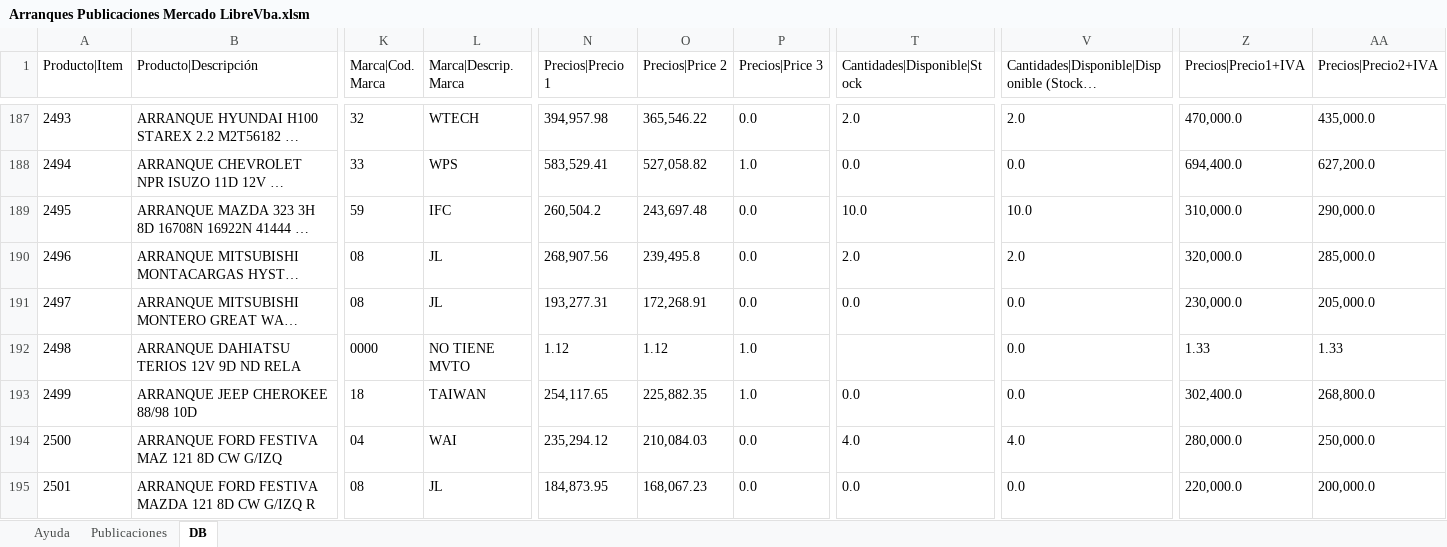
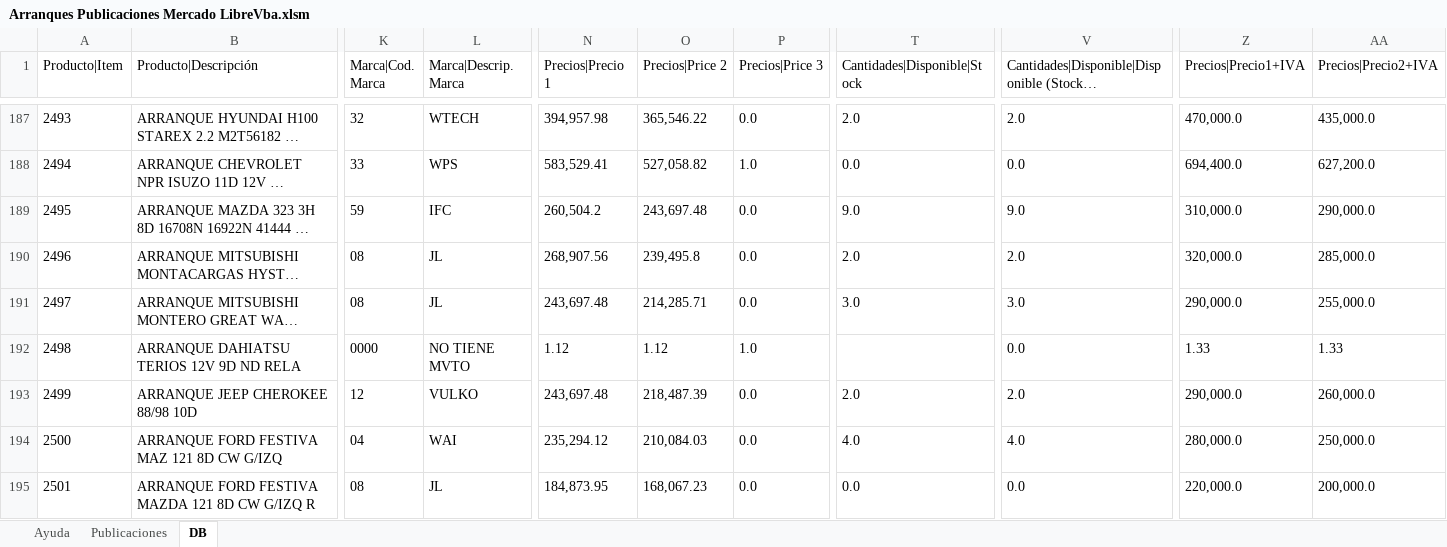
Before and after one commit to gesveen/Lekar-Automotriz, an Excel workbook: Arranques Publicaciones Mercado LibreVba.xlsm, sheet DB, drawn as a sheet; only a part is shown, gaps mark what is left out; long unchanged cells end in …; values as stored, in another font and other column widths than the file's, no borders; the diff covers the shown part only; the diff names each change by its address in the sheet, - before the commit and + after, or states it on an @@ line.

```diff
--- a/Arranques Publicaciones Mercado LibreVba.xlsm (sheet DB)
+++ b/Arranques Publicaciones Mercado LibreVba.xlsm (sheet DB)
-T189 (Cantidades|Disponible|Stock): 10.0
+T189 (Cantidades|Disponible|Stock): 9.0
-V189: 10.0
+V189: 9.0
-N191 (Precios|Precio 1): 193,277.31
+N191 (Precios|Precio 1): 243,697.48
-O191 (Precios|Price 2): 172,268.91
+O191 (Precios|Price 2): 214,285.71
-T191 (Cantidades|Disponible|Stock): 0.0
+T191 (Cantidades|Disponible|Stock): 3.0
-V191: 0.0
+V191: 3.0
-Z191 (Precios|Precio1+IVA): 230,000.0
+Z191 (Precios|Precio1+IVA): 290,000.0
-AA191 (Precios|Precio2+IVA): 205,000.0
+AA191 (Precios|Precio2+IVA): 255,000.0
-K193 (Marca|Cod. Marca): 18
+K193 (Marca|Cod. Marca): 12
-L193 (Marca|Descrip. Marca): TAIWAN
+L193 (Marca|Descrip. Marca): VULKO
-N193 (Precios|Precio 1): 254,117.65
+N193 (Precios|Precio 1): 243,697.48
-O193 (Precios|Price 2): 225,882.35
+O193 (Precios|Price 2): 218,487.39
-P193 (Precios|Price 3): 1.0
+P193 (Precios|Price 3): 0.0
-T193 (Cantidades|Disponible|Stock): 0.0
+T193 (Cantidades|Disponible|Stock): 2.0
-V193: 0.0
+V193: 2.0
-Z193 (Precios|Precio1+IVA): 302,400.0
+Z193 (Precios|Precio1+IVA): 290,000.0
-AA193 (Precios|Precio2+IVA): 268,800.0
+AA193 (Precios|Precio2+IVA): 260,000.0
```
Also changed, not shown: 172 edited cells elsewhere in this sheet, sheet Publicaciones, formulas that keep their value, Alternadores Publicaciones Mercado LibreVba.xlsm.
